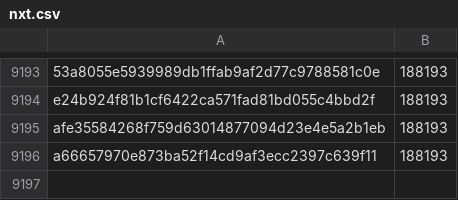
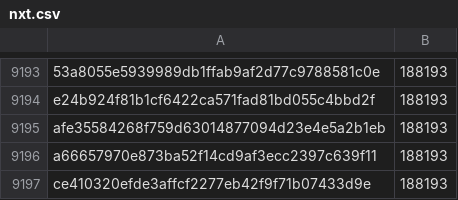
Before and after one commit to davelongdev/pybricks-micropython, a CSV file: nxt.csv, drawn as a sheet; only a part is shown, gaps mark what is left out.

Commit message:
nxt: Add ce410320: 188193 (+0).

```diff
--- a/nxt.csv
+++ b/nxt.csv
@@ -9196 +9196,2 @@ afe35584268f759d63014877094d23e4e5a2b1eb,188193
 a66657970e873ba52f14cd9af3ecc2397c639f11,188193
+ce410320efde3affcf2277eb42f9f71b07433d9e,188193
```
